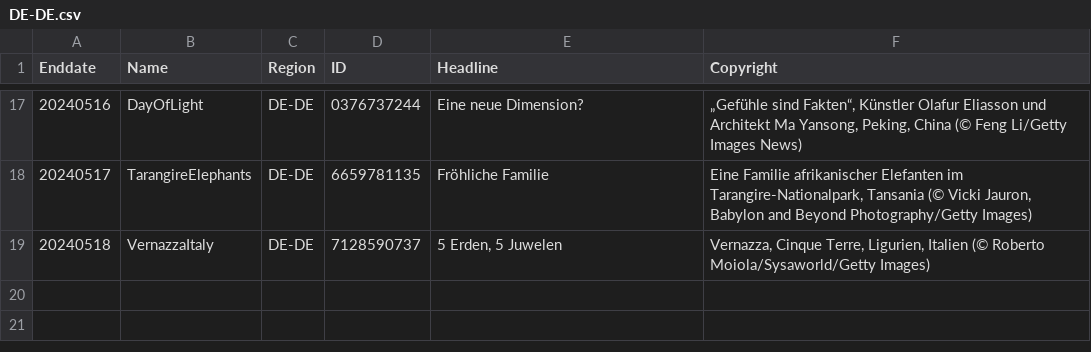
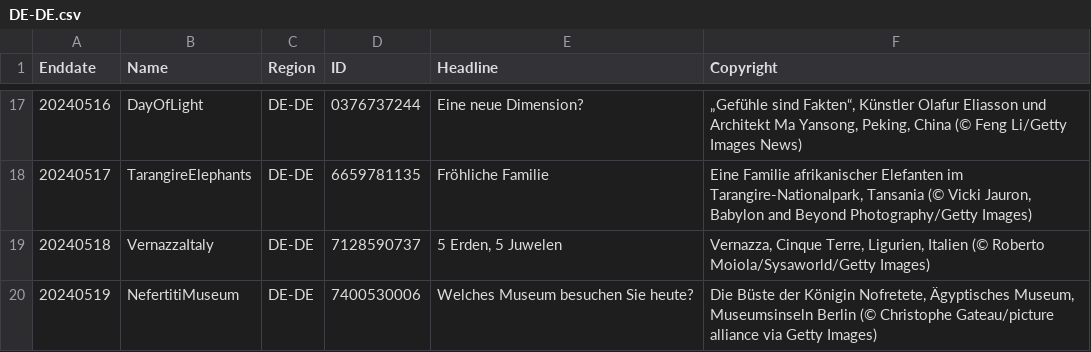
Before and after one commit to tauyoungsama/imageArchive, a CSV file: metadata/DE-DE.csv, drawn as a sheet; only a part is shown, gaps mark what is left out; the diff names each change by its address in the sheet, - before the commit and + after, or states it on an @@ line.

```diff
--- a/metadata/DE-DE.csv
+++ b/metadata/DE-DE.csv
+row 20: 20240519 | NefertitiMuseum | DE-DE | 7400530006 | Welches Museum besuchen Sie heute? | Die Büste der Königin Nofretete, Ägyptisches Museum, Museumsinseln Berlin (© Christophe Gateau/picture alliance via Getty Images)
```
Also changed, not shown: metadata/ES-ES.csv, metadata/FR-FR.csv, 10 other files.
